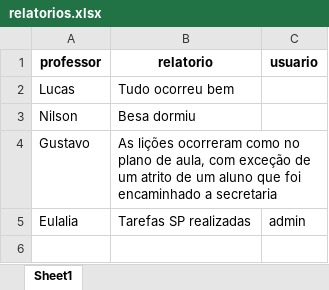
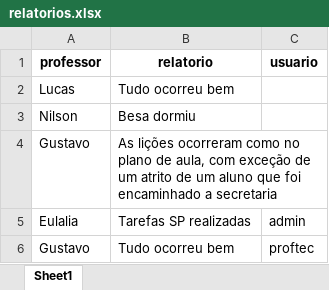
Before and after one commit to lukzyzxz/codigo-controle, an Excel workbook: relatorios.xlsx, sheet Sheet1, drawn as a sheet; values as stored, in another font and other column widths than the file's, no borders; the diff names each change by its address in the sheet, - before the commit and + after, or states it on an @@ line.

```diff
--- a/relatorios.xlsx (sheet Sheet1)
+++ b/relatorios.xlsx (sheet Sheet1)
+row 6: Gustavo | Tudo ocorreu bem | proftec
```
Also changed, not shown: agendamentos.xlsx, alunos.xlsx, 3 other files.
